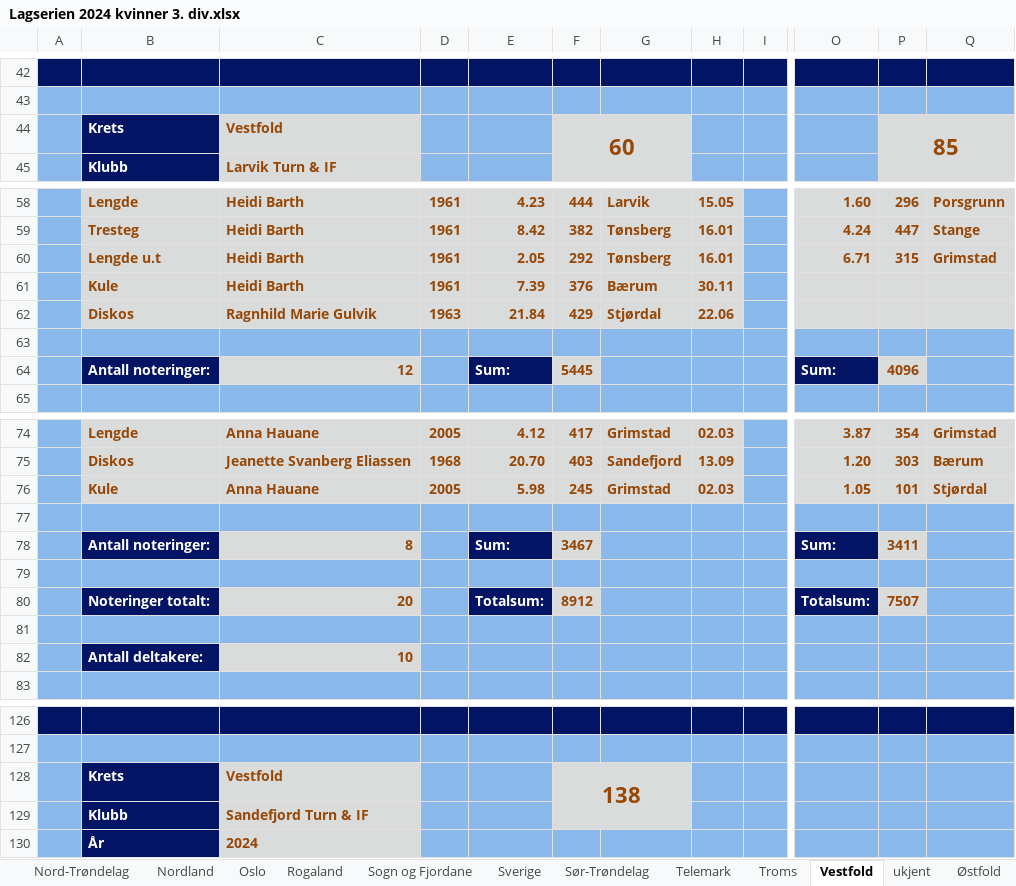
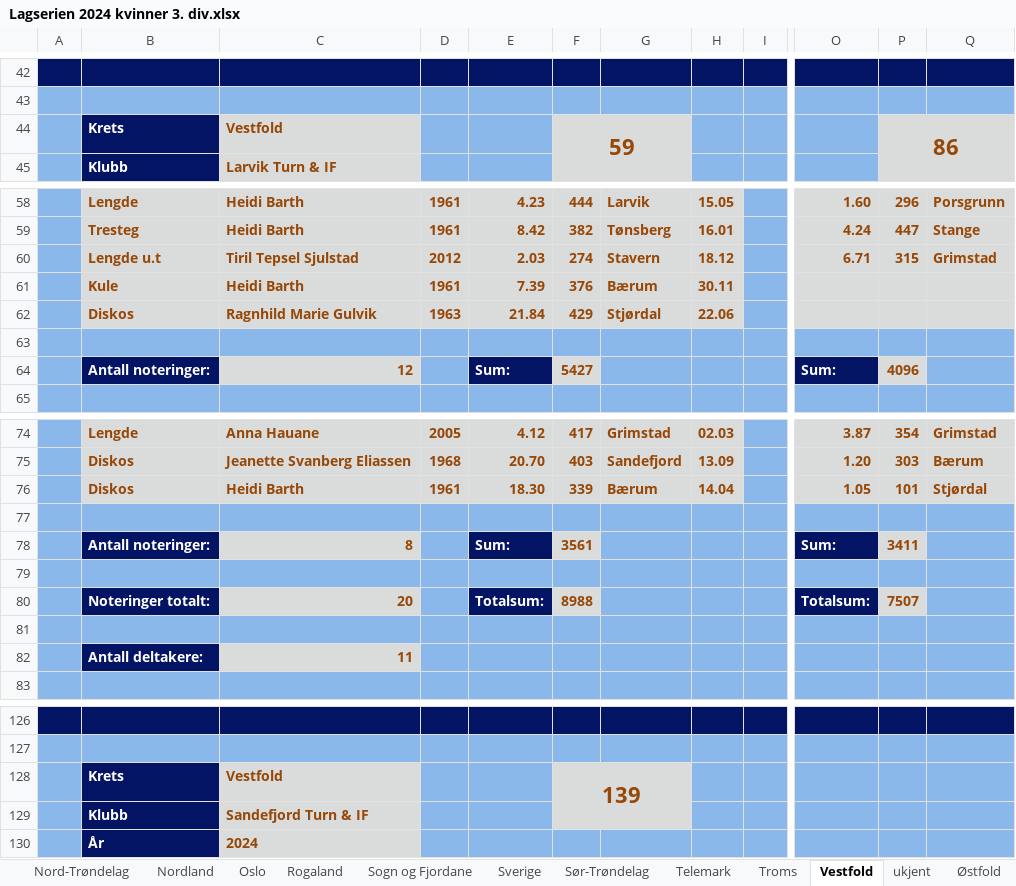
Before and after one commit to perellef/Seriekalkulator-Friidrett, an Excel workbook: output/Lagserien 2024 kvinner 3. div.xlsx, sheet Vestfold, drawn as a sheet; only a part is shown, gaps mark what is left out; values as stored, in another font and other column widths than the file's, no borders; the diff names each change by its address in the sheet, - before the commit and + after, or states it on an @@ line.

```diff
--- a/output/Lagserien 2024 kvinner 3. div.xlsx (sheet Vestfold)
+++ b/output/Lagserien 2024 kvinner 3. div.xlsx (sheet Vestfold)
-F44: 60
+F44: 59
-P44: 85
+P44: 86
-C60: Heidi Barth
+C60: Tiril Tepsel Sjulstad
-D60: 1961
+D60: 2012
-E60: 2.05
+E60: 2.03
-F60: 292
+F60: 274
-G60: Tønsberg
+G60: Stavern
-H60: 16.01
+H60: 18.12
-F64: 5445
+F64: 5427
-B76: Kule
+B76: Diskos
-C76: Anna Hauane
+C76: Heidi Barth
-D76: 2005
+D76: 1961
-E76: 5.98
+E76: 18.30
-F76: 245
+F76: 339
-G76: Grimstad
+G76: Bærum
-H76: 02.03
+H76: 14.04
-F78: 3467
+F78: 3561
-F80: 8912
+F80: 8988
-C82: 10
+C82: 11
-F128: 138
+F128: 139
```
Also changed, not shown: sheet Oslo, sheet Buskerud, sheet Rogaland, sheet Tabell, sheet Akershus, sheet Sør-Trøndelag, 10 more sheets, output/Lagserien 2024 1-2. div.xlsx, output/Lagserien 2024 menn 3. div.xlsx, 2 other files.
